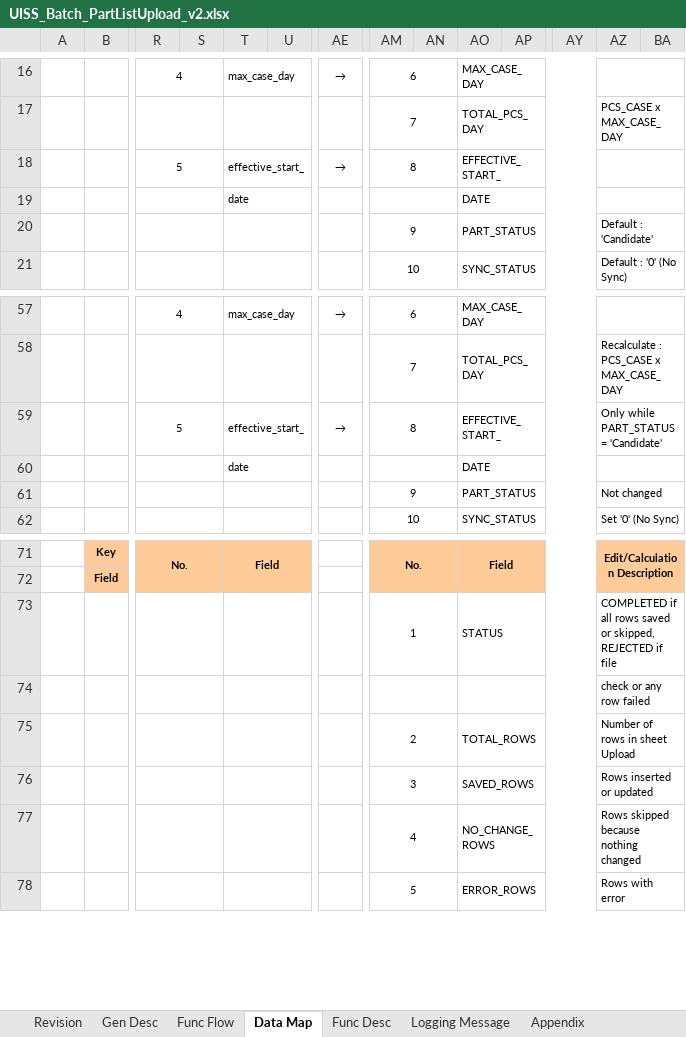
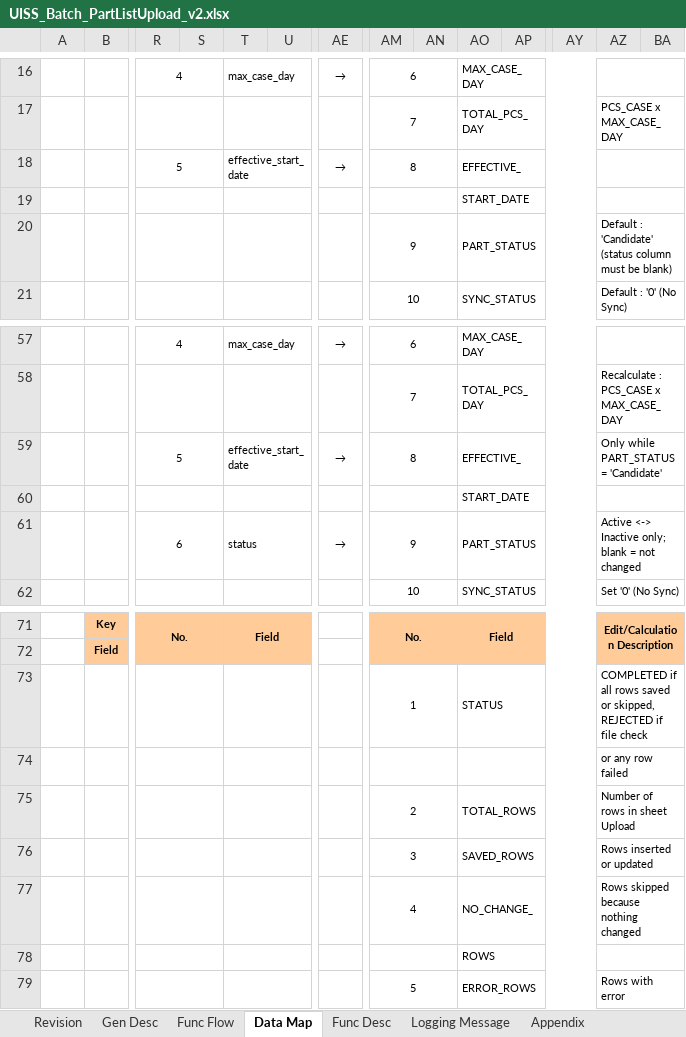
Before and after one commit to ivanrayhannn/crossdockpoc, an Excel workbook: UISS_Batch_PartListUpload_v2.xlsx, sheet Data Map, drawn as a sheet; only a part is shown, gaps mark what is left out; values as stored, in another font and other column widths than the file's, no borders; removed rows and columns are numbered as before the commit, all else as after; rows hold the shown columns only; the diff names each change by its address in the sheet, - before the commit and + after, or states it on an @@ line.

```diff
--- a/UISS_Batch_PartListUpload_v2.xlsx (sheet Data Map)
+++ b/UISS_Batch_PartListUpload_v2.xlsx (sheet Data Map)
-T18: effective_start_
+T18: effective_start_date
-AO18: EFFECTIVE_START_
+AO18: EFFECTIVE_
-row 19:  |  |  |  | date |  |  |  |  | DATE
+row 19:  |  |  |  |  |  |  |  |  | START_DATE
-AZ20: Default : 'Candidate'
+AZ20: Default : 'Candidate' (status column must be blank)
-T59: effective_start_
+T59: effective_start_date
-AO59: EFFECTIVE_START_
+AO59: EFFECTIVE_
-row 60:  |  |  |  | date |  |  |  |  | DATE
-row 61:  |  |  |  |  |  |  | 9 |  | PART_STATUS |  |  | Not changed
+row 60:  |  |  |  |  |  |  |  |  | START_DATE
+row 61:  |  | 6 |  | status |  | → | 9 |  | PART_STATUS |  |  | Active <-> Inactive only; blank = not changed
-AZ73: …if file
+AZ73: …if file check
-AZ74: check or any row failed
+AZ74: or any row failed
-AO77: NO_CHANGE_ROWS
+AO77: NO_CHANGE_
+row 78:  |  |  |  |  |  |  |  |  | ROWS
```
Also changed, not shown: sheet Appendix, sheet Func Desc, sheet Gen Desc, sheet Func Flow, sheet Logging Message, sheet Revision, charts or pictures, 2 other files.
